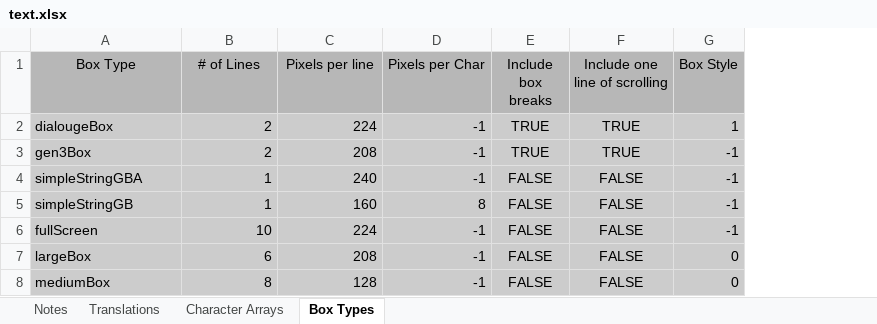
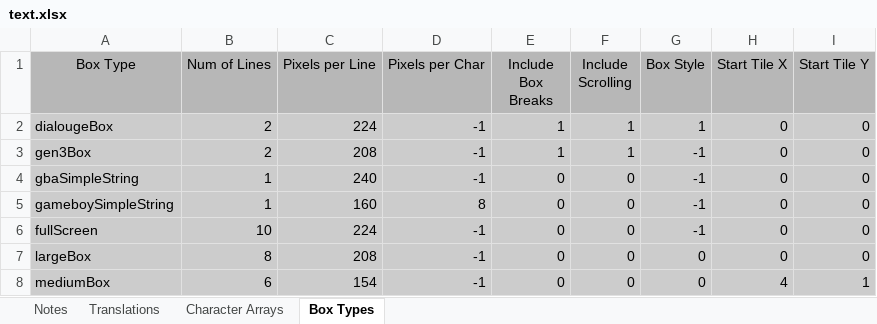
Before and after one commit to GearsProgress/Poke_Transporter_GB, an Excel workbook: tools/text_helper/text.xlsx, sheet Box Types, drawn as a sheet; values as stored, in another font and other column widths than the file's, no borders; charts and pictures not drawn; removed rows and columns are numbered as before the commit, all else as after; the diff names each change by its address in the sheet, - before the commit and + after, or states it on an @@ line.

Commit message:
Linking textbox creation to string display

```diff
--- a/tools/text_helper/text.xlsx (sheet Box Types)
+++ b/tools/text_helper/text.xlsx (sheet Box Types)
-column E (Include box breaks), rows 2-8: TRUE | TRUE | FALSE | FALSE | FALSE | FALSE | FALSE
-column F (Include one line of scrolling), rows 2-8: TRUE | TRUE | FALSE | FALSE | FALSE | FALSE | FALSE
+column E (Include Box Breaks), rows 2-8: 1 | 1 | 0 | 0 | 0 | 0 | 0
+column F (Include Scrolling), rows 2-8: 1 | 1 | 0 | 0 | 0 | 0 | 0
+column H (Start Tile X), rows 2-8: 0 | 0 | 0 | 0 | 0 | 0 | 4
+column I (Start Tile Y), rows 2-8: 0 | 0 | 0 | 0 | 0 | 0 | 1
-B1: # of Lines
+B1: Num of Lines
-C1: Pixels per line
+C1: Pixels per Line
-A4 (Box Type): simpleStringGBA
+A4 (Box Type): gbaSimpleString
-A5 (Box Type): simpleStringGB
+A5 (Box Type): gameboySimpleString
-B7 (Num of Lines): 6
+B7 (Num of Lines): 8
-B8 (Num of Lines): 8
+B8 (Num of Lines): 6
-C8 (Pixels per Line): 128
+C8 (Pixels per Line): 154
```
Also changed, not shown: sheet Translations, 21 other files.
